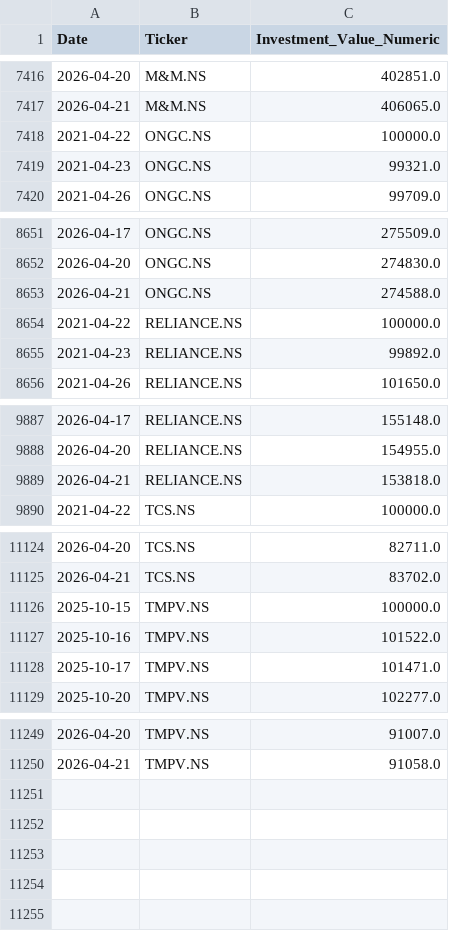
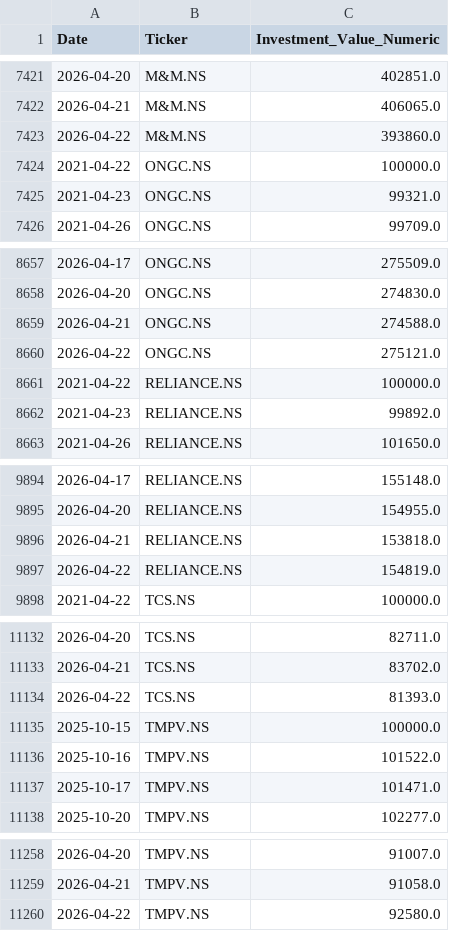
Before and after one commit to nbx0021/indian-stock-market, a CSV file: data/stock_growth.csv, drawn as a sheet; only a part is shown, gaps mark what is left out; the diff covers the shown part only; the diff names each change by its address in the sheet, - before the commit and + after, or states it on an @@ line.

```diff
--- a/data/stock_growth.csv
+++ b/data/stock_growth.csv
+row 7423: 2026-04-22 | M&M.NS | 393860.0
+row 8660: 2026-04-22 | ONGC.NS | 275121.0
+row 9897: 2026-04-22 | RELIANCE.NS | 154819.0
+row 11134: 2026-04-22 | TCS.NS | 81393.0
+row 11260: 2026-04-22 | TMPV.NS | 92580.0
```
Also changed, not shown: 5 added rows elsewhere in this file, data/nifty50_sectors.csv, data/stock_correlation.csv, 2 other files.
